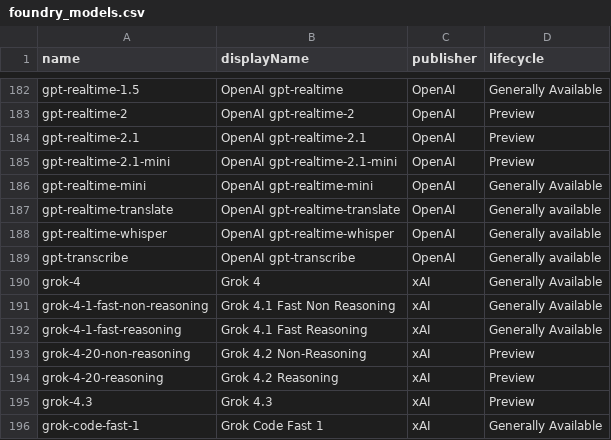
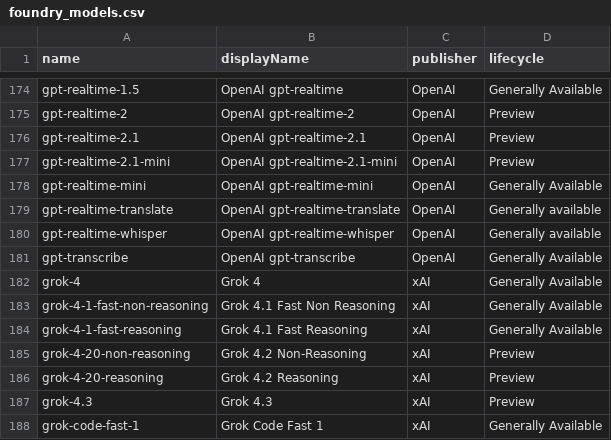
Before and after one commit to ws/model-availability, a CSV file: data/providers/azure/foundry_models.csv, drawn as a sheet; only a part is shown, gaps mark what is left out; the diff covers the shown part only.

```diff
--- a/data/providers/azure/foundry_models.csv
+++ b/data/providers/azure/foundry_models.csv
@@ -188,3 +180,3 @@ gpt-realtime-translate,OpenAI gpt-realtime-translate,OpenAI,Generally available
 gpt-realtime-whisper,OpenAI gpt-realtime-whisper,OpenAI,Generally available
-gpt-transcribe,OpenAI gpt-transcribe,OpenAI,Generally available
+gpt-transcribe,OpenAI gpt-transcribe,OpenAI,Generally Available
 grok-4,Grok 4,xAI,Generally Available
```
Also changed, not shown: 8 removed rows and 4 edited cells elsewhere in this file, 1 other file.
